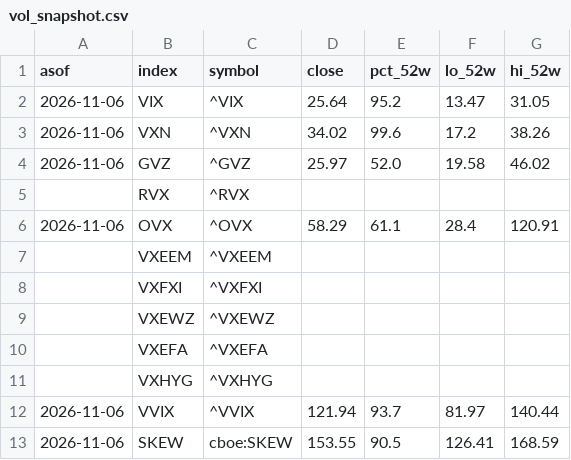
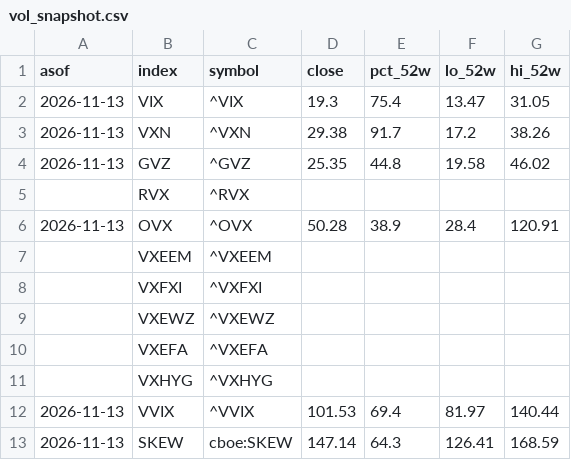
Before and after one commit to 8wy88kzpj9-pixel/hull-price-pipeline, a CSV file: data/vol_snapshot.csv, drawn as a sheet.

```diff
--- a/data/vol_snapshot.csv
+++ b/data/vol_snapshot.csv
@@ -1,7 +1,7 @@
 asof,index,symbol,close,pct_52w,lo_52w,hi_52w
-2026-11-06,VIX,^VIX,25.64,95.2,13.47,31.05
-2026-11-06,VXN,^VXN,34.02,99.6,17.2,38.26
-2026-11-06,GVZ,^GVZ,25.97,52.0,19.58,46.02
+2026-11-13,VIX,^VIX,19.3,75.4,13.47,31.05
+2026-11-13,VXN,^VXN,29.38,91.7,17.2,38.26
+2026-11-13,GVZ,^GVZ,25.35,44.8,19.58,46.02
 ,RVX,^RVX,,,,
-2026-11-06,OVX,^OVX,58.29,61.1,28.4,120.91
+2026-11-13,OVX,^OVX,50.28,38.9,28.4,120.91
 ,VXEEM,^VXEEM,,,,
@@ -11,3 +11,3 @@ asof,index,symbol,close,pct_52w,lo_52w,hi_52w
 ,VXHYG,^VXHYG,,,,
-2026-11-06,VVIX,^VVIX,121.94,93.7,81.97,140.44
-2026-11-06,SKEW,cboe:SKEW,153.55,90.5,126.41,168.59
+2026-11-13,VVIX,^VVIX,101.53,69.4,81.97,140.44
+2026-11-13,SKEW,cboe:SKEW,147.14,64.3,126.41,168.59
```
Also changed, not shown: data/hull3d.csv, data/hull_weekly.csv, 4 other files.
